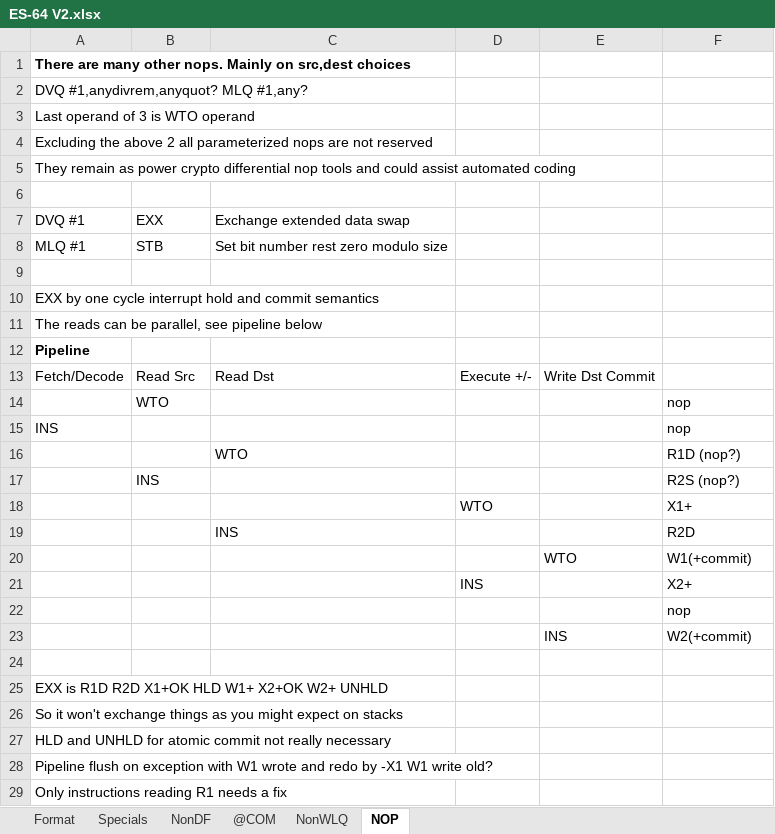
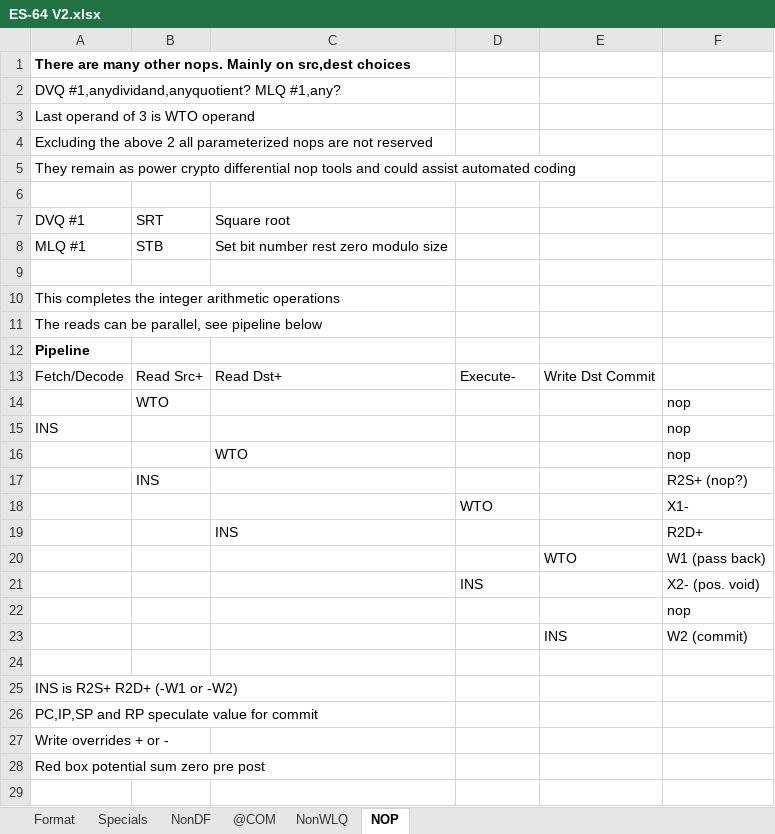
Before and after one commit to kringtech/ES-64, an Excel workbook: ES-64 V2.xlsx, sheet NOP, drawn as a sheet; only a part is shown; values as stored, in another font and other column widths than the file's, no borders; charts and pictures not drawn; the diff covers the shown part only; the diff names each change by its address in the sheet, - before the commit and + after, or states it on an @@ line.

Commit message:
Best pipeline

```diff
--- a/ES-64 V2.xlsx (sheet NOP)
+++ b/ES-64 V2.xlsx (sheet NOP)
-A2: DVQ #1,anydivrem,anyquot? MLQ #1,any?
+A2: DVQ #1,anydividand,anyquotient? MLQ #1,any?
-B7: EXX
+B7: SRT
-C7: Exchange extended data swap
+C7: Square root
-A10: EXX by one cycle interrupt hold and commit semantics
+A10: This completes the integer arithmetic operations
-B13: Read Src
+B13: Read Src+
-C13: Read Dst
+C13: Read Dst+
-D13: Execute +/-
+D13: Execute-
-F16: R1D (nop?)
+F16: nop
-F17: R2S (nop?)
+F17: R2S+ (nop?)
-F18: X1+
+F18: X1-
-F19: R2D
+F19: R2D+
-F20: W1(+commit)
+F20: W1 (pass back)
-F21: X2+
+F21: X2- (pos. void)
-F23: W2(+commit)
+F23: W2 (commit)
-A25: EXX is R1D R2D X1+OK HLD W1+ X2+OK W2+ UNHLD
+A25: INS is R2S+ R2D+ (-W1 or -W2)
-A26: So it won't exchange things as you might expect on stacks
+A26: PC,IP,SP and RP speculate value for commit
-A27: HLD and UNHLD for atomic commit not really necessary
+A27: Write overrides + or -
-A28: Pipeline flush on exception with W1 wrote and redo by -X1 W1 write old?
+A28: Red box potential sum zero pre post
-row 29: Only instructions reading R1 needs a fix
```
Also changed, not shown: 1 removed row elsewhere in this sheet, sheet Format, sheet NonWLQ, sheet Specials, sheet NonDF, 1 other file.
